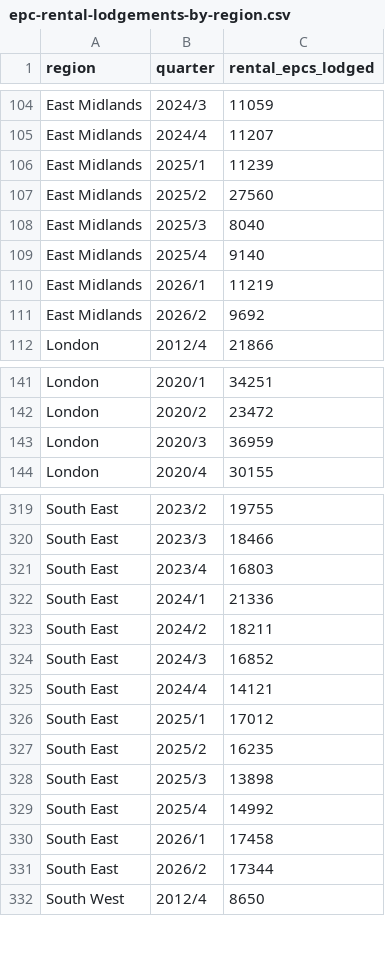
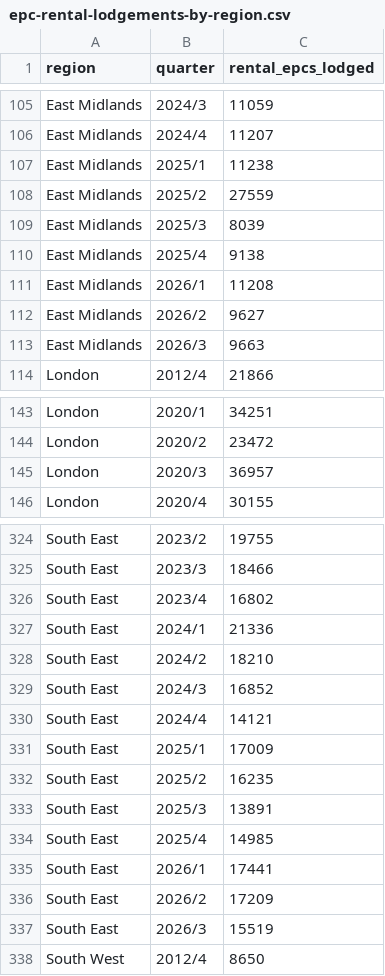
Before and after one commit to genzagents/rentready, a CSV file: tools/data/epc-rental-lodgements-by-region.csv, drawn as a sheet; only a part is shown, gaps mark what is left out; the diff covers the shown part only.

```diff
--- a/tools/data/epc-rental-lodgements-by-region.csv
+++ b/tools/data/epc-rental-lodgements-by-region.csv
@@ -105,8 +106,9 @@ East Midlands,2024/3,11059
 East Midlands,2024/4,11207
-East Midlands,2025/1,11239
-East Midlands,2025/2,27560
-East Midlands,2025/3,8040
-East Midlands,2025/4,9140
-East Midlands,2026/1,11219
-East Midlands,2026/2,9692
+East Midlands,2025/1,11238
+East Midlands,2025/2,27559
+East Midlands,2025/3,8039
+East Midlands,2025/4,9138
+East Midlands,2026/1,11208
+East Midlands,2026/2,9627
+East Midlands,2026/3,9663
 London,2012/4,21866
@@ -142,3 +144,3 @@ London,2020/1,34251
 London,2020/2,23472
-London,2020/3,36959
+London,2020/3,36957
 London,2020/4,30155
@@ -320,13 +325,14 @@ South East,2023/2,19755
 South East,2023/3,18466
-South East,2023/4,16803
+South East,2023/4,16802
 South East,2024/1,21336
-South East,2024/2,18211
+South East,2024/2,18210
 South East,2024/3,16852
 South East,2024/4,14121
-South East,2025/1,17012
+South East,2025/1,17009
 South East,2025/2,16235
-South East,2025/3,13898
-South East,2025/4,14992
-South East,2026/1,17458
-South East,2026/2,17344
+South East,2025/3,13891
+South East,2025/4,14985
+South East,2026/1,17441
+South East,2026/2,17209
+South East,2026/3,15519
 South West,2012/4,8650
```
Also changed, not shown: 7 added rows and 30 edited cells elsewhere in this file, 7 other files.
